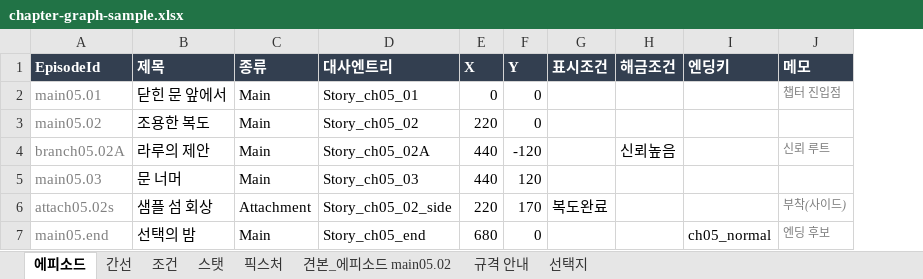
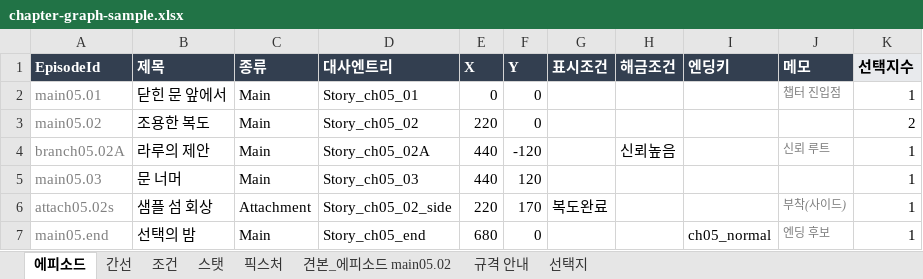
Before and after one commit to 123456789qwaszx/VNStoryEditor_avalonia, an Excel workbook: docs/chapter-graph-sample.xlsx, sheet 에피소드, drawn as a sheet; values as stored, in another font and other column widths than the file's, no borders; the diff names each change by its address in the sheet, - before the commit and + after, or states it on an @@ line.

```diff
--- a/docs/chapter-graph-sample.xlsx (sheet 에피소드)
+++ b/docs/chapter-graph-sample.xlsx (sheet 에피소드)
+column K (선택지수), rows 2-7: 1 | 2 | 1 | 1 | 1 | 1
```
Also changed, not shown: sheet 간선, sheet 선택지, 21 other files.
